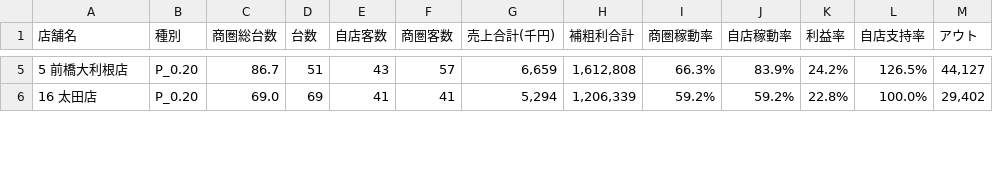
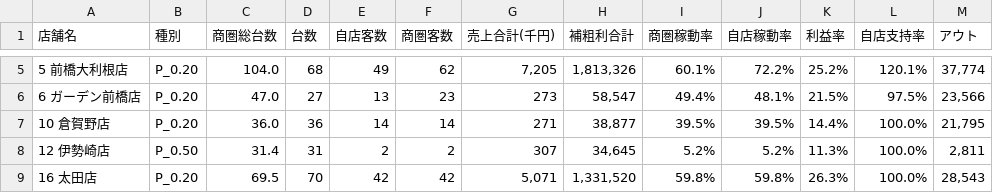
Before and after one commit to nexus-dstation/ps-share-dashboard, a CSV file: 2026年3月/チェーン店レポート_種別_1円未満P_20260327.csv, drawn as a sheet; only a part is shown, gaps mark what is left out; the diff covers the shown part only.

```diff
--- a/2026年3月/チェーン店レポート_種別_1円未満P_20260327.csv
+++ b/2026年3月/チェーン店レポート_種別_1円未満P_20260327.csv
@@ -5,2 +5,5 @@
-"5 前橋大利根店","P_0.20","86.7","51","43","57","6,659","1,612,808","66.3%","83.9%","24.2%","126.5%","44,127"
-"16 太田店","P_0.20","69.0","69","41","41","5,294","1,206,339","59.2%","59.2%","22.8%","100.0%","29,402"
+"5 前橋大利根店","P_0.20","104.0","68","49","62","7,205","1,813,326","60.1%","72.2%","25.2%","120.1%","37,774"
+"6 ガーデン前橋店","P_0.20","47.0","27","13","23","273","58,547","49.4%","48.1%","21.5%","97.5%","23,566"
+"10 倉賀野店","P_0.20","36.0","36","14","14","271","38,877","39.5%","39.5%","14.4%","100.0%","21,795"
+"12 伊勢崎店","P_0.50","31.4","31","2","2","307","34,645","5.2%","5.2%","11.3%","100.0%","2,811"
+"16 太田店","P_0.20","69.5","70","42","42","5,071","1,331,520","59.8%","59.8%","26.3%","100.0%","28,543"
```
Also changed, not shown: 99 edited cells elsewhere in this file, 2026年3月/チェーン店レポート_種別_5円スロット_20260327.csv, 2026年3月/チェーン店レポート_種別_5円未満S_20260327.csv, 3 other files.
